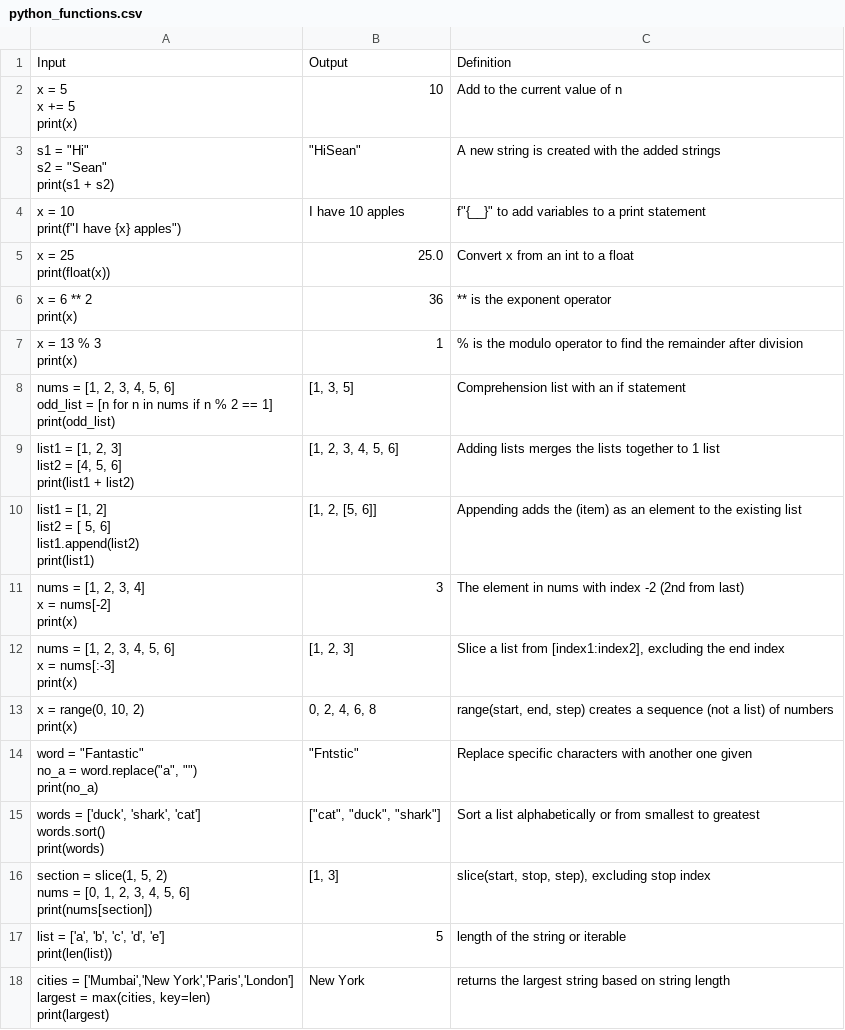
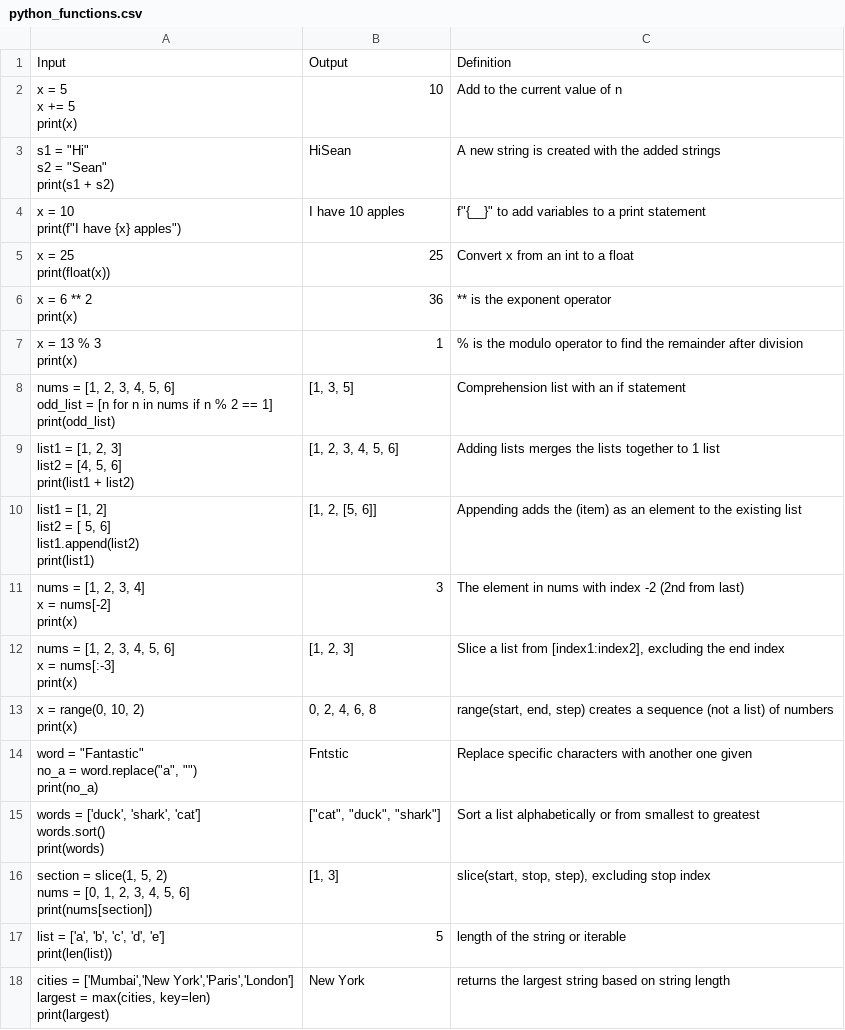
Before and after one commit to seanpark132/Python-Syntax-Flash-Cards-Quiz-App, a CSV file: data/python_functions.csv, drawn as a sheet.

Commit message:
Edited python_functions.csv

```diff
--- a/data/python_functions.csv
+++ b/data/python_functions.csv
@@ -4,9 +4,9 @@ x += 5
 print(x)",10,Add to the current value of n
-"s1 = ""Hi""
-s2 = ""Sean""
-print(s1 + s2)","""HiSean""",A new string is created with the added strings
+"s1 = ""Hi""
+s2 = ""Sean""
+print(s1 + s2)",HiSean,A new string is created with the added strings
 "x = 10
 print(f""I have {x} apples"")",I have 10 apples,"f""{__}"" to add variables to a print statement"
-"x = 25
-print(float(x))",25.0,Convert x from an int to a float
+"x = 25
+print(float(x))",25,Convert x from an int to a float
 "x = 6 ** 2
@@ -33,5 +33,5 @@ print(x)","[1, 2, 3]","Slice a list from [index1:index2], excluding the end inde
 print(x)","0, 2, 4, 6, 8","range(start, end, step) creates a sequence (not a list) of numbers"
-"word = ""Fantastic""
-no_a = word.replace(""a"", """")
-print(no_a)","""Fntstic""",Replace specific characters with another one given
+"word = ""Fantastic""
+no_a = word.replace(""a"", """")
+print(no_a)",Fntstic,Replace specific characters with another one given
 "words = ['duck', 'shark', 'cat']
```
